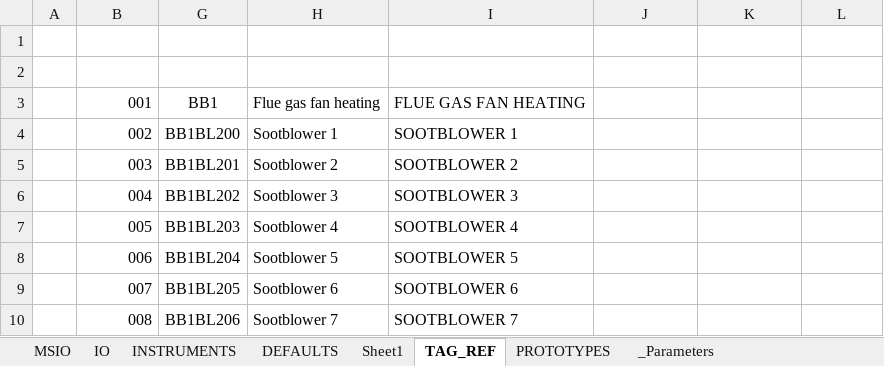
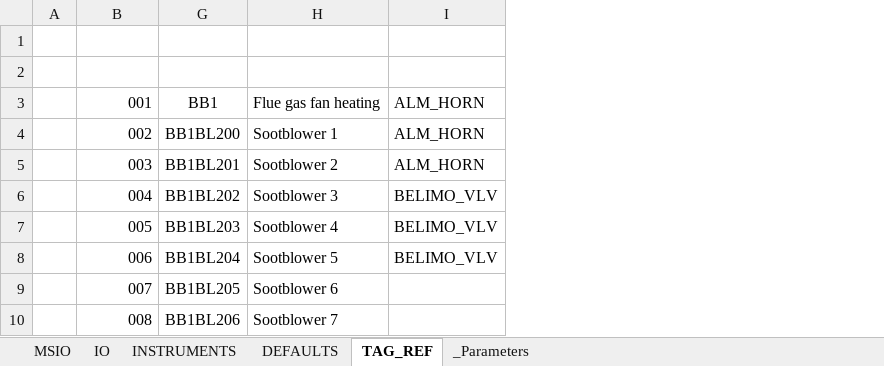
Before and after one commit to davh565/autoProto, an Excel workbook: IO_INSTRUMENT_LIST.xlsx, sheet TAG_REF, drawn as a sheet; only a part is shown; values as stored, in another font and other column widths than the file's, no borders; conditional formats and table styles not drawn; removed rows and columns are numbered as before the commit, all else as after; the diff names each change by its address in the sheet, - before the commit and + after, or states it on an @@ line.

```diff
--- a/IO_INSTRUMENT_LIST.xlsx (sheet TAG_REF)
+++ b/IO_INSTRUMENT_LIST.xlsx (sheet TAG_REF)
-sheet tab: Sheet1
-sheet tab: PROTOTYPES
-column I (Short_Desc_1), rows 3-10: FLUE GAS FAN HEATING | SOOTBLOWER 1 | SOOTBLOWER 2 | SOOTBLOWER 3 | SOOTBLOWER 4 | SOOTBLOWER 5 | SOOTBLOWER 6 | SOOTBLOWER 7
-column J (Short_Desc_2), empty
-column K (Short_Desc_3), empty
-column L (Column28), empty
+column I (Prototype), rows 3-8: ALM_HORN | ALM_HORN | ALM_HORN | BELIMO_VLV | BELIMO_VLV | BELIMO_VLV
```
Also changed, not shown: other sheet tabs, charts or pictures, 1 other file.
